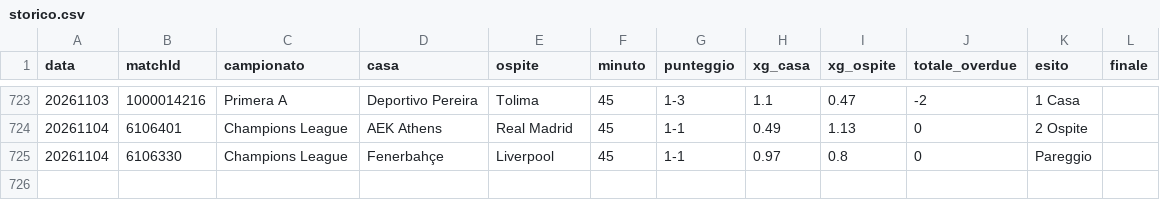
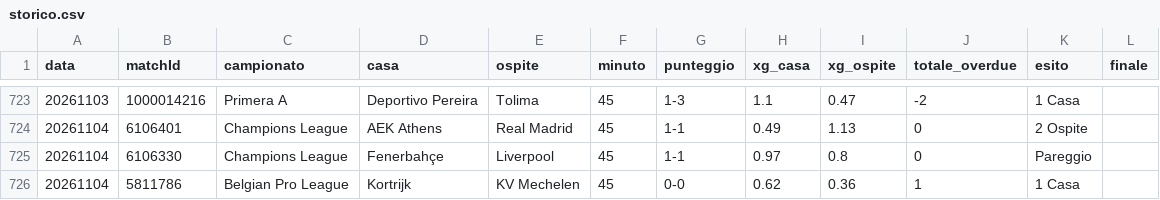
Before and after one commit to edbass1/xg-overdue-live, a CSV file: storico.csv, drawn as a sheet; only a part is shown, gaps mark what is left out.

```diff
--- a/storico.csv
+++ b/storico.csv
@@ -725 +725,2 @@ data;matchId;campionato;casa;ospite;minuto;punteggio;xg_casa;xg_ospite;totale_ov
 20261104;6106330;Champions League;Fenerbahçe;Liverpool;45;1-1;0.97;0.8;0;Pareggio;
+20261104;5811786;Belgian Pro League;Kortrijk;KV Mechelen;45;0-0;0.62;0.36;1;1 Casa;
```
Also changed, not shown: 3 other files.
